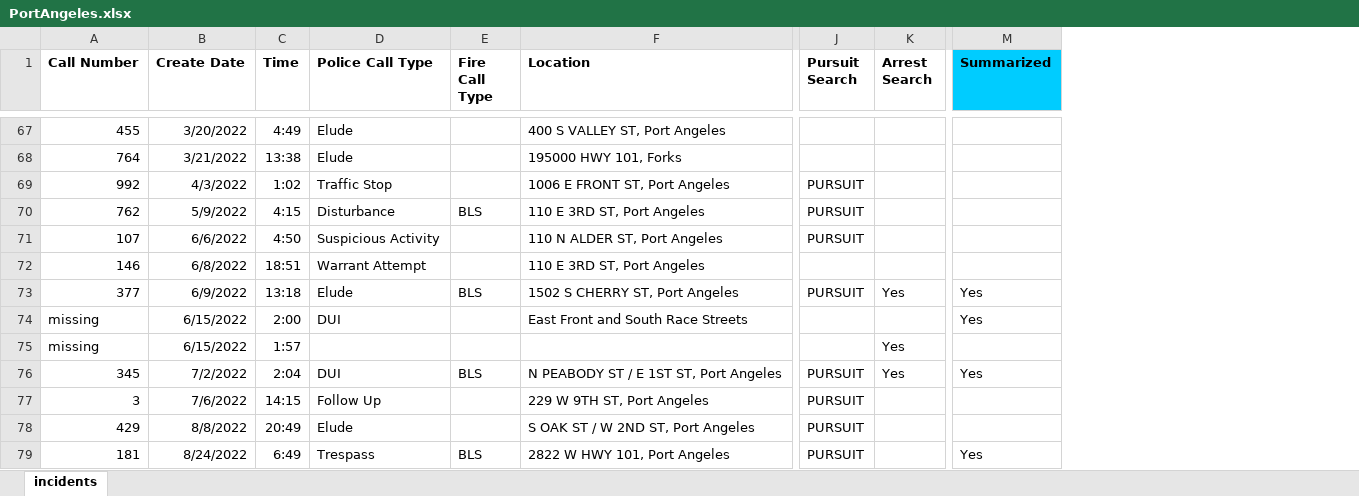
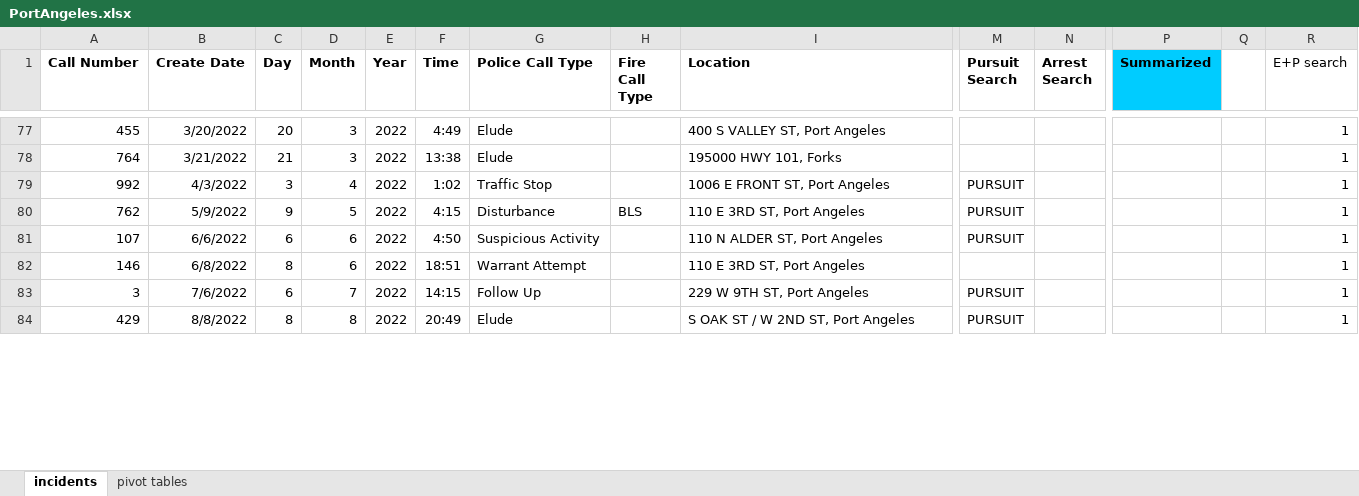
Before and after one commit to moxboxwa/wa-pursuit-pdr-data, an Excel workbook: Assoc. of WA Cities Signatories/Port Angeles - TBD/Data/PortAngeles.xlsx, sheet incidents, drawn as a sheet; only a part is shown, gaps mark what is left out; values as stored, in another font and other column widths than the file's, no borders; table styles not drawn; removed rows and columns are numbered as before the commit, all else as after; rows hold the shown columns only; the diff covers the shown part only; the diff names each change by its address in the sheet, - before the commit and + after, or states it on an @@ line.

Commit message:
update PAPD data review

```diff
--- a/Assoc. of WA Cities Signatories/Port Angeles - TBD/Data/PortAngeles.xlsx (sheet incidents)
+++ b/Assoc. of WA Cities Signatories/Port Angeles - TBD/Data/PortAngeles.xlsx (sheet incidents)
+sheet tab: pivot tables
+column C (Day), rows 77-84: 20 | 21 | 3 | 9 | 6 | 8 | 6 | 8
+column D (Month), rows 77-84: 3 | 3 | 4 | 5 | 6 | 6 | 7 | 8
+column E (Year), rows 77-84: all 2022
+column Q, empty
+column R (E+P search), rows 77-84: all 1
-row 73: 377 | 6/9/2022 | 13:18 | Elude | BLS | 1502 S CHERRY ST, Port Angeles | PURSUIT | Yes | Yes
-row 74: missing | 6/15/2022 | 2:00 | DUI |  | East Front and South Race Streets |  |  | Yes
-row 75: missing | 6/15/2022 | 1:57 |  |  |  |  | Yes
-row 76: 345 | 7/2/2022 | 2:04 | DUI | BLS | N PEABODY ST / E 1ST ST, Port Angeles | PURSUIT | Yes | Yes
-row 79: 181 | 8/24/2022 | 6:49 | Trespass | BLS | 2822 W HWY 101, Port Angeles | PURSUIT |  | Yes
```
Also changed, not shown: 9 added rows, 4 removed rows and 20 moved rows elsewhere in this sheet, 1 other file.
